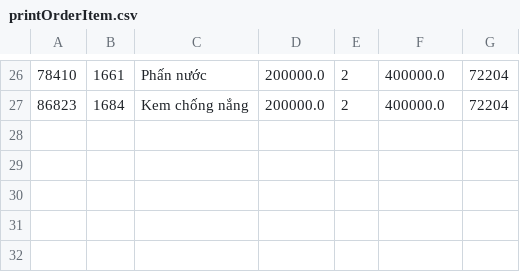
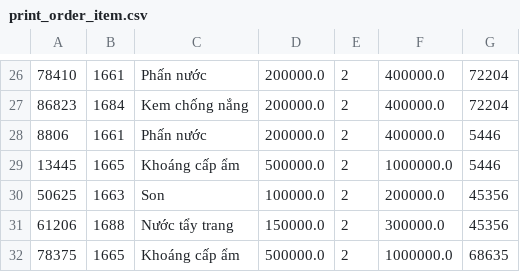
Before and after one commit to lthnhung99/Casestudy_2_Product_Management, a CSV file: Quan_ly_san_pham/src/main/java/data/print_order_item.csv (was Quan_ly_san_pham/src/main/java/data/printOrderItem.csv), drawn as a sheet; only a part is shown, gaps mark what is left out.

```diff
--- a/Quan_ly_san_pham/src/main/java/data/printOrderItem.csv
+++ b/Quan_ly_san_pham/src/main/java/data/print_order_item.csv
@@ -27 +27,6 @@
 86823,1684,Kem chống nắng,200000.0,2,400000.0,72204
+8806,1661,Phấn nước,200000.0,2,400000.0,5446
+13445,1665,Khoáng cấp ẩm,500000.0,2,1000000.0,5446
+50625,1663,Son,100000.0,2,200000.0,45356
+61206,1688,Nước tẩy trang,150000.0,2,300000.0,45356
+78375,1665,Khoáng cấp ẩm,500000.0,2,1000000.0,68635
```
Also changed, not shown: Quan_ly_san_pham/src/main/java/data/order.csv, Quan_ly_san_pham/src/main/java/data/order_item.csv, 17 other files.
